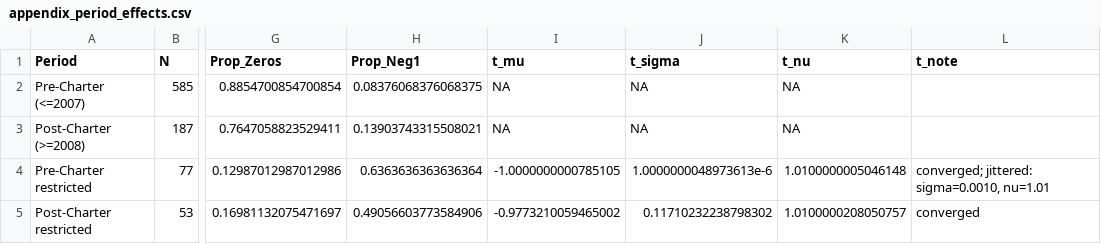
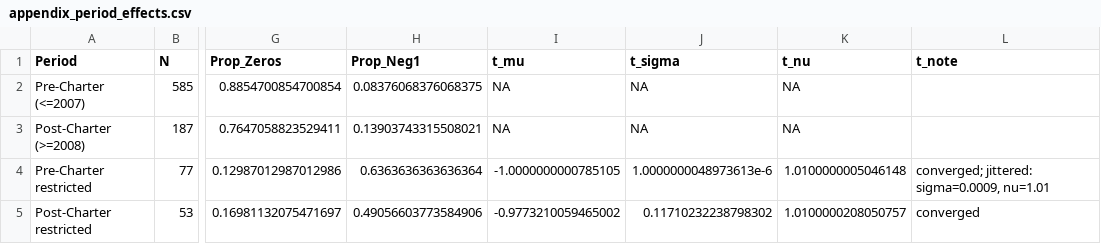
Before and after one commit to hpham22/replication-policy-agenda-hp-rt-26, a CSV file: analysis/outputs/tables/appendix_period_effects.csv, drawn as a sheet; only a part is shown, gaps mark what is left out; the diff names each change by its address in the sheet, - before the commit and + after, or states it on an @@ line.

```diff
--- a/analysis/outputs/tables/appendix_period_effects.csv
+++ b/analysis/outputs/tables/appendix_period_effects.csv
-L4 (t_note): converged; jittered: sigma=0.0010, nu=1.01
+L4 (t_note): converged; jittered: sigma=0.0009, nu=1.01
```
Also changed, not shown: analysis/outputs/tables/appendix_core_threshold_sensitivity.csv, analysis/outputs/tables/table1_h1a_aggregate.csv, 15 other files.
